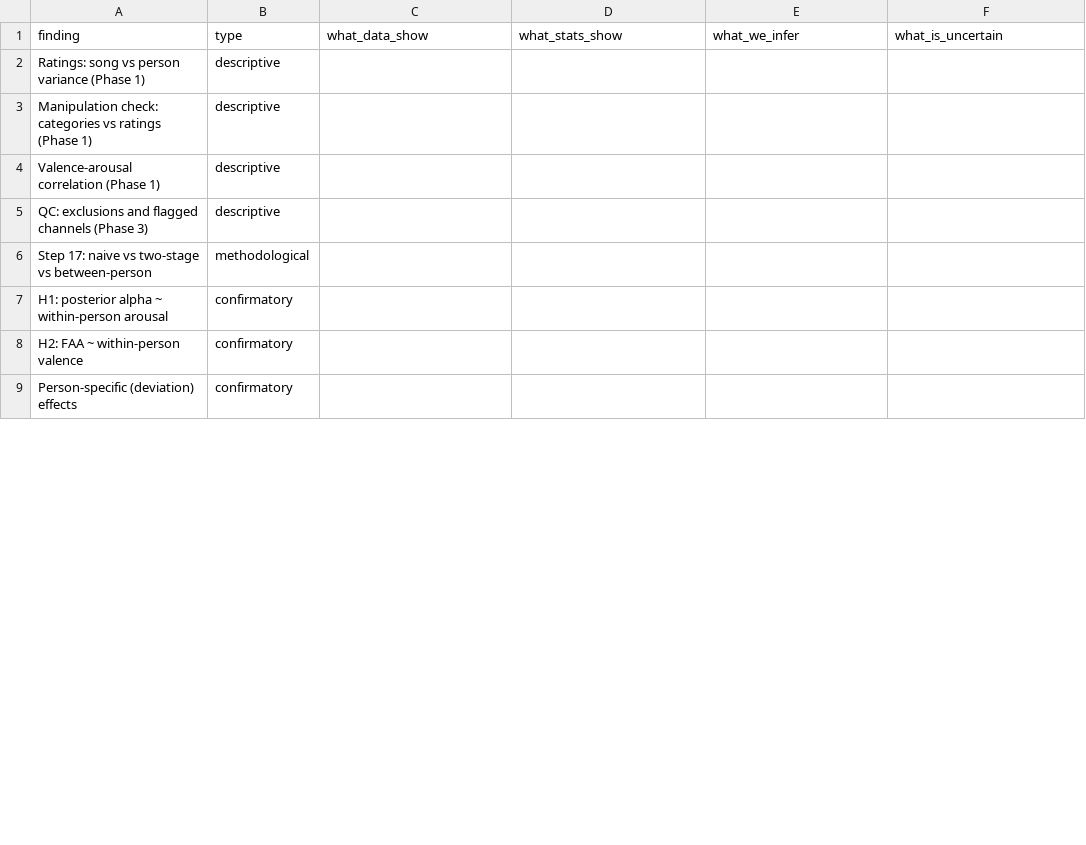
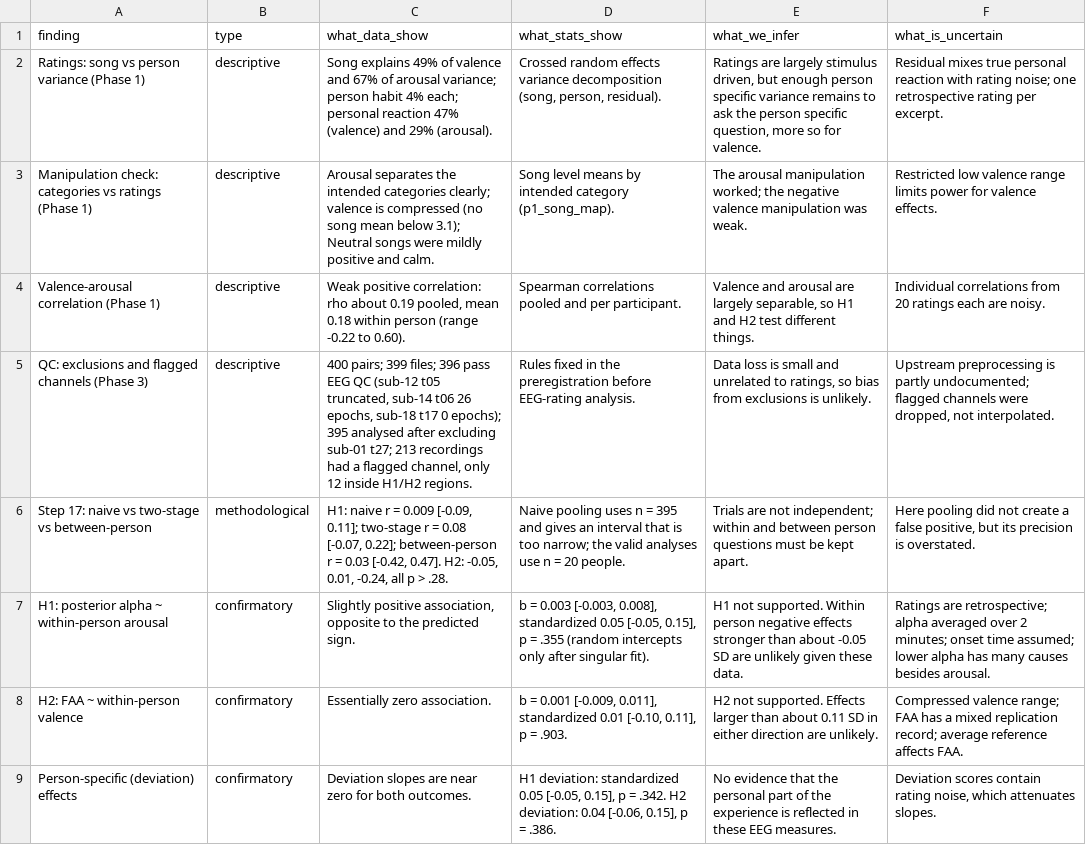
Before and after one commit to Koundinya2003/met-eeg-project-push, a CSV file: 05_phase5_report/outputs/tables/interpretation_worksheet.csv, drawn as a sheet; only a part is shown; the diff covers the shown part only.

```diff
--- a/05_phase5_report/outputs/tables/interpretation_worksheet.csv
+++ b/05_phase5_report/outputs/tables/interpretation_worksheet.csv
@@ -1,9 +1,9 @@
 finding,type,what_data_show,what_stats_show,what_we_infer,what_is_uncertain
-Ratings: song vs person variance (Phase 1),descriptive,,,,
-Manipulation check: categories vs ratings (Phase 1),descriptive,,,,
-Valence-arousal correlation (Phase 1),descriptive,,,,
-QC: exclusions and flagged channels (Phase 3),descriptive,,,,
-Step 17: naive vs two-stage vs between-person,methodological,,,,
-H1: posterior alpha ~ within-person arousal,confirmatory,,,,
-H2: FAA ~ within-person valence,confirmatory,,,,
-Person-specific (deviation) effects,confirmatory,,,,
+Ratings: song vs person variance (Phase 1),descriptive,Song explains 49% of valence and 67% of arousal variance; person habit 4% each; personal reaction 47% (valence) and 29% (arousal).,"Crossed random effects variance decomposition (song, person, residual).","Ratings are largely stimulus driven, but enough person specific variance remains to ask the person specific question, more so for valence.",Residual mixes true personal reaction with rating noise; one retrospective rating per excerpt.
+Manipulation check: categories vs ratings (Phase 1),descriptive,Arousal separates the intended categories clearly; valence is compressed (no song mean below 3.1); Neutral songs were mildly positive and calm.,Song level means by intended category (p1_song_map).,The arousal manipulation worked; the negative valence manipulation was weak.,Restricted low valence range limits power for valence effects.
+Valence-arousal correlation (Phase 1),descriptive,"Weak positive correlation: rho about 0.19 pooled, mean 0.18 within person (range -0.22 to 0.60).",Spearman correlations pooled and per participant.,"Valence and arousal are largely separable, so H1 and H2 test different things.",Individual correlations from 20 ratings each are noisy.
+QC: exclusions and flagged channels (Phase 3),descriptive,"400 pairs; 399 files; 396 pass EEG QC (sub-12 t05 truncated, sub-14 t06 26 epochs, sub-18 t17 0 epochs); 395 analysed after excluding sub-01 t27; 213 recordings had a flagged channel, only 12 inside H1/H2 regions.",Rules fixed in the preregistration before EEG-rating analysis.,"Data loss is small and unrelated to ratings, so bias from exclusions is unlikely.","Upstream preprocessing is partly undocumented; flagged channels were dropped, not interpolated."
+Step 17: naive vs two-stage vs between-person,methodological,"H1: naive r = 0.009 [-0.09, 0.11]; two-stage r = 0.08 [-0.07, 0.22]; between-person r = 0.03 [-0.42, 0.47]. H2: -0.05, 0.01, -0.24, all p > .28.",Naive pooling uses n = 395 and gives an interval that is too narrow; the valid analyses use n = 20 people.,Trials are not independent; within and between person questions must be kept apart.,"Here pooling did not create a false positive, but its precision is overstated."
+H1: posterior alpha ~ within-person arousal,confirmatory,"Slightly positive association, opposite to the predicted sign.","b = 0.003 [-0.003, 0.008], standardized 0.05 [-0.05, 0.15], p = .355 (random intercepts only after singular fit).",H1 not supported. Within person negative effects stronger than about -0.05 SD are unlikely given these data.,Ratings are retrospective; alpha averaged over 2 minutes; onset time assumed; lower alpha has many causes besides arousal.
+H2: FAA ~ within-person valence,confirmatory,Essentially zero association.,"b = 0.001 [-0.009, 0.011], standardized 0.01 [-0.10, 0.11], p = .903.",H2 not supported. Effects larger than about 0.11 SD in either direction are unlikely.,Compressed valence range; FAA has a mixed replication record; average reference affects FAA.
+Person-specific (deviation) effects,confirmatory,Deviation slopes are near zero for both outcomes.,"H1 deviation: standardized 0.05 [-0.05, 0.15], p = .342. H2 deviation: 0.04 [-0.06, 0.15], p = .386.",No evidence that the personal part of the experience is reflected in these EEG measures.,"Deviation scores contain rating noise, which attenuates slopes."
```
Also changed, not shown: 16 edited cells elsewhere in this file, 6 other files.
